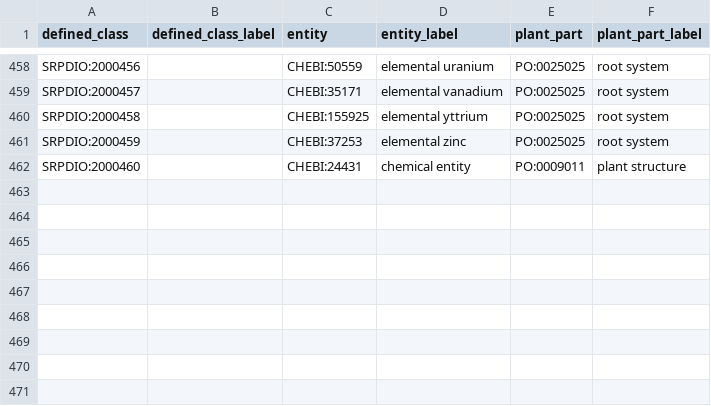
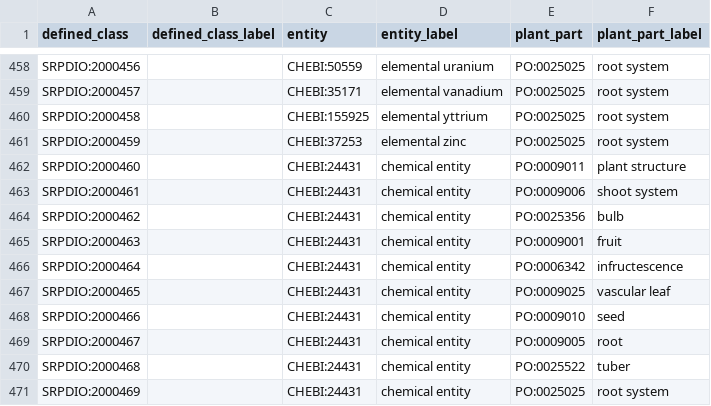
Before and after one commit to UA-SRC-data/srpdio, a CSV file: src/patterns/plant_part_concentration.csv, drawn as a sheet; only a part is shown, gaps mark what is left out; the diff names each change by its address in the sheet, - before the commit and + after, or states it on an @@ line.

Commit message:
add grouping terms to chemical concentration modules

```diff
--- a/src/patterns/plant_part_concentration.csv
+++ b/src/patterns/plant_part_concentration.csv
+row 463: SRPDIO:2000461 |  | CHEBI:24431 | chemical entity | PO:0009006 | shoot system
+row 464: SRPDIO:2000462 |  | CHEBI:24431 | chemical entity | PO:0025356 | bulb
+row 465: SRPDIO:2000463 |  | CHEBI:24431 | chemical entity | PO:0009001 | fruit
+row 466: SRPDIO:2000464 |  | CHEBI:24431 | chemical entity | PO:0006342 | infructescence
+row 467: SRPDIO:2000465 |  | CHEBI:24431 | chemical entity | PO:0009025 | vascular leaf
+row 468: SRPDIO:2000466 |  | CHEBI:24431 | chemical entity | PO:0009010 | seed
+row 469: SRPDIO:2000467 |  | CHEBI:24431 | chemical entity | PO:0009005 | root
+row 470: SRPDIO:2000468 |  | CHEBI:24431 | chemical entity | PO:0025522 | tuber
+row 471: SRPDIO:2000469 |  | CHEBI:24431 | chemical entity | PO:0025025 | root system
```
Also changed, not shown: src/patterns/chemical_concentration.csv, 2 other files.
